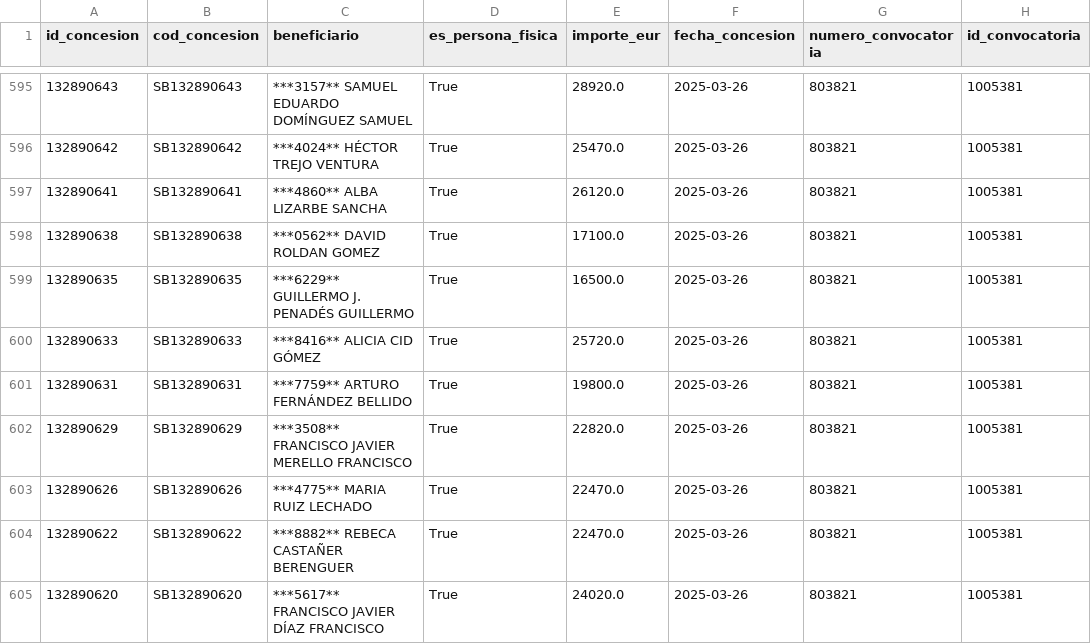
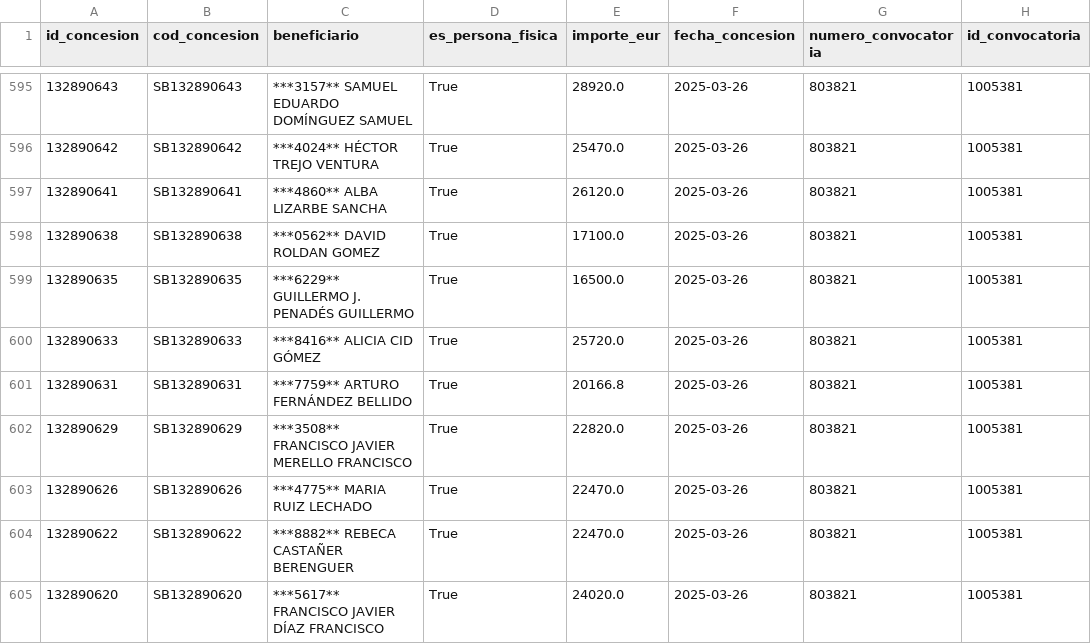
Before and after one commit to Viny2030/Fenomenos_corruptivos_spain, a CSV file: data/raw/bdns_concesiones.csv, drawn as a sheet; only a part is shown, gaps mark what is left out; the diff names each change by its address in the sheet, - before the commit and + after, or states it on an @@ line.

```diff
--- a/data/raw/bdns_concesiones.csv
+++ b/data/raw/bdns_concesiones.csv
-E601 (importe_eur): 19800.0
+E601 (importe_eur): 20166.8
```
Also changed, not shown: data/raw/bdns_subvenciones.csv, 2 other files.
